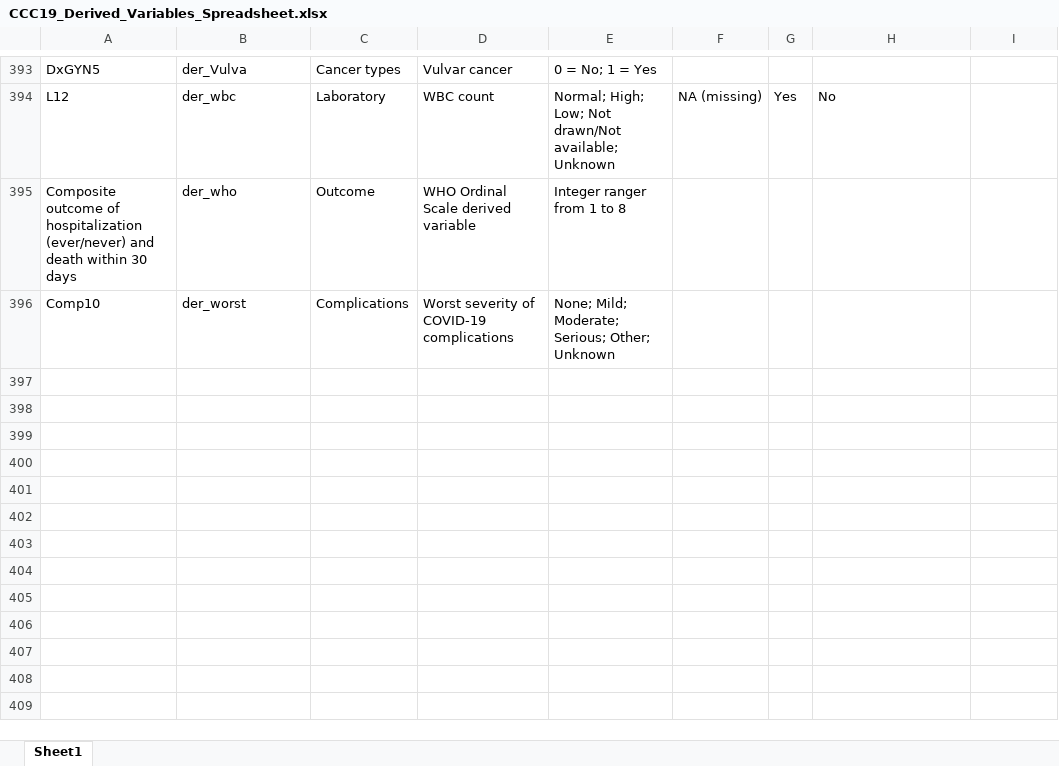
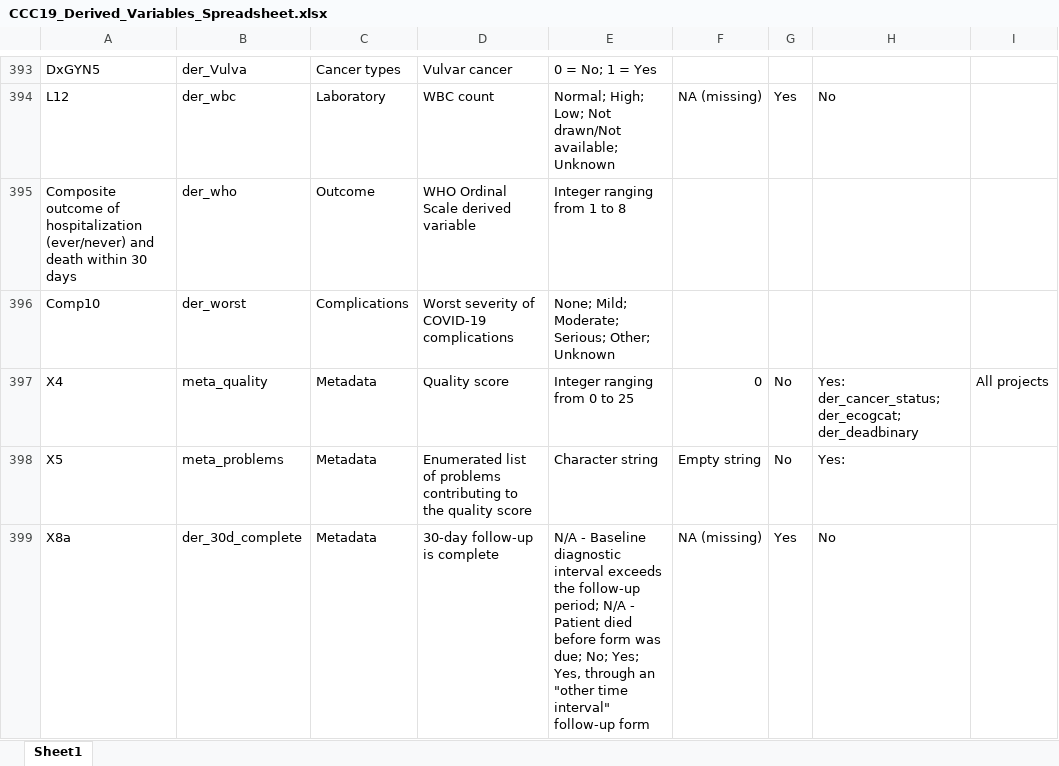
Before and after one commit to covidncancer/CCC19_dictionary, an Excel workbook: CCC19_Derived_Variables_Spreadsheet.xlsx, sheet Sheet1, drawn as a sheet; only a part is shown, gaps mark what is left out; values as stored, in another font and other column widths than the file's, no borders; table styles not drawn; the diff covers the shown part only; the diff names each change by its address in the sheet, - before the commit and + after, or states it on an @@ line.

Commit message:
Some logging and additional metadata variables added to the tracker

```diff
--- a/CCC19_Derived_Variables_Spreadsheet.xlsx (sheet Sheet1)
+++ b/CCC19_Derived_Variables_Spreadsheet.xlsx (sheet Sheet1)
-E395: Integer ranger from 1 to 8
+E395: Integer ranging from 1 to 8
+row 397: X4 | meta_quality | Metadata | Quality score | Integer ranging from 0 to 25 | 0 | No | Yes: der_cancer_status; der_ecogcat; der_deadbinary | All projects
+row 398: X5 | meta_problems | Metadata | Enumerated list of problems contributing to the quality score | Character string | Empty string | No | Yes:
+row 399: X8a | der_30d_complete | Metadata | 30-day follow-up is complete | N/A - Baseline diagnostic interval exceeds the follow-up period; N/A - Patient died before form was due; No; Yes; Yes, through an "other time interval" follow-up form | NA (missing) | Yes | No
```
Also changed, not shown: 4 added rows and 4 edited cells elsewhere in this sheet, 1 other file.
